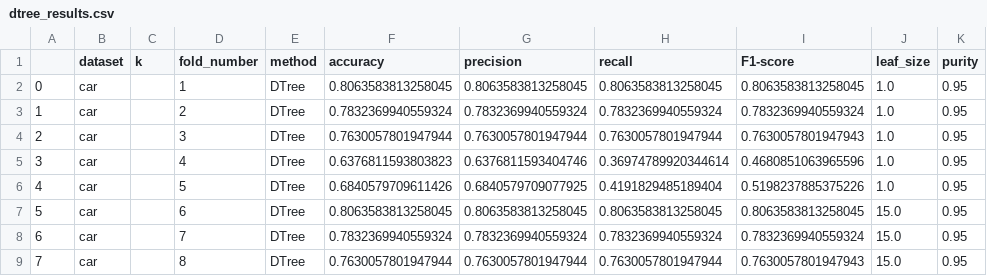
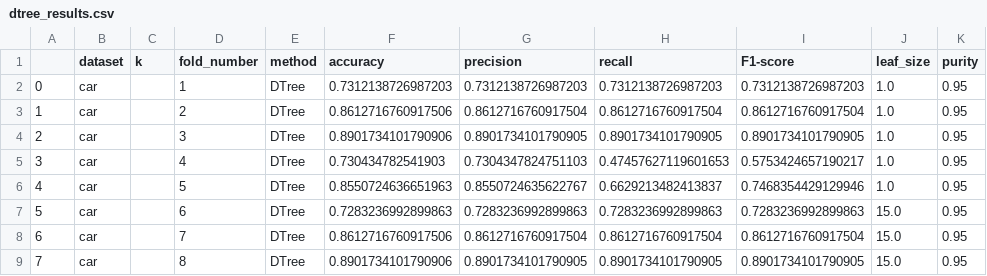
Before and after one commit to davidkelly-wk/CSCI-550-HW3, a CSV file: dtree_results.csv, drawn as a sheet; only a part is shown; the diff covers the shown part only.

```diff
--- a/dtree_results.csv
+++ b/dtree_results.csv
@@ -1,9 +1,9 @@
 ,dataset,k,fold_number,method,accuracy,precision,recall,F1-score,leaf_size,purity
-0,car,,1,DTree,0.8063583813258045,0.8063583813258045,0.8063583813258045,0.8063583813258045,1.0,0.95
-1,car,,2,DTree,0.7832369940559324,0.7832369940559324,0.7832369940559324,0.7832369940559324,1.0,0.95
-2,car,,3,DTree,0.7630057801947944,0.7630057801947944,0.7630057801947944,0.7630057801947943,1.0,0.95
-3,car,,4,DTree,0.6376811593803823,0.6376811593404746,0.36974789920344614,0.4680851063965596,1.0,0.95
-4,car,,5,DTree,0.6840579709611426,0.6840579709077925,0.4191829485189404,0.5198237885375226,1.0,0.95
-5,car,,6,DTree,0.8063583813258045,0.8063583813258045,0.8063583813258045,0.8063583813258045,15.0,0.95
-6,car,,7,DTree,0.7832369940559324,0.7832369940559324,0.7832369940559324,0.7832369940559324,15.0,0.95
-7,car,,8,DTree,0.7630057801947944,0.7630057801947944,0.7630057801947944,0.7630057801947943,15.0,0.95
+0,car,,1,DTree,0.7312138726987203,0.7312138726987203,0.7312138726987203,0.7312138726987203,1.0,0.95
+1,car,,2,DTree,0.8612716760917506,0.8612716760917504,0.8612716760917504,0.8612716760917504,1.0,0.95
+2,car,,3,DTree,0.8901734101790906,0.8901734101790905,0.8901734101790905,0.8901734101790905,1.0,0.95
+3,car,,4,DTree,0.730434782541903,0.7304347824751103,0.47457627119601653,0.5753424657190217,1.0,0.95
+4,car,,5,DTree,0.8550724636651963,0.8550724635622767,0.6629213482413837,0.7468354429129946,1.0,0.95
+5,car,,6,DTree,0.7283236992899863,0.7283236992899863,0.7283236992899863,0.7283236992899863,15.0,0.95
+6,car,,7,DTree,0.8612716760917506,0.8612716760917504,0.8612716760917504,0.8612716760917504,15.0,0.95
+7,car,,8,DTree,0.8901734101790906,0.8901734101790905,0.8901734101790905,0.8901734101790905,15.0,0.95
```
Also changed, not shown: 48 edited cells elsewhere in this file, 1 other file.
